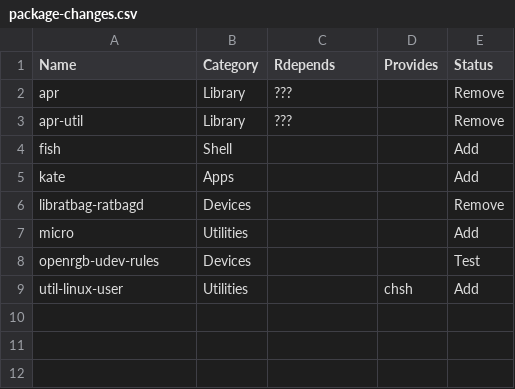
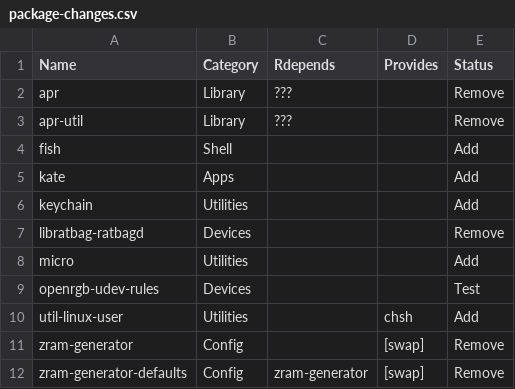
Before and after one commit to awebeer256/ublue-main, a CSV file: package-changes.csv, drawn as a sheet.

Commit message:
fix(packages): list zram & keychain

```diff
--- a/package-changes.csv
+++ b/package-changes.csv
@@ -5,2 +5,3 @@ fish,Shell,,,Add
 kate,Apps,,,Add
+keychain,Utilities,,,Add
 libratbag-ratbagd,Devices,,,Remove
@@ -9 +10,3 @@ openrgb-udev-rules,Devices,,,Test
 util-linux-user,Utilities,,chsh,Add
+zram-generator,Config,,[swap],Remove
+zram-generator-defaults,Config,zram-generator,[swap],Remove
```
